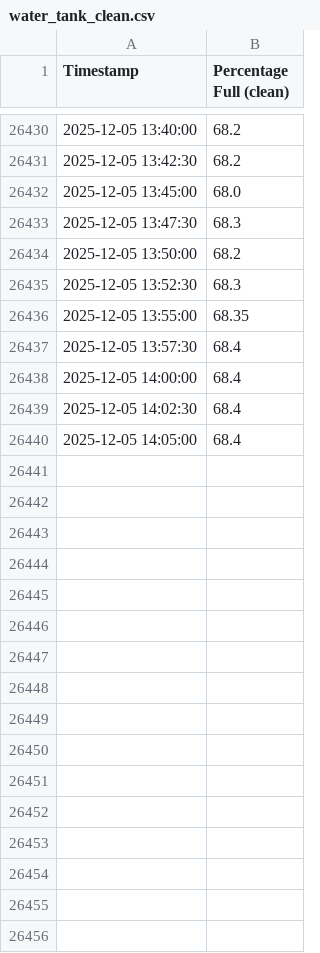
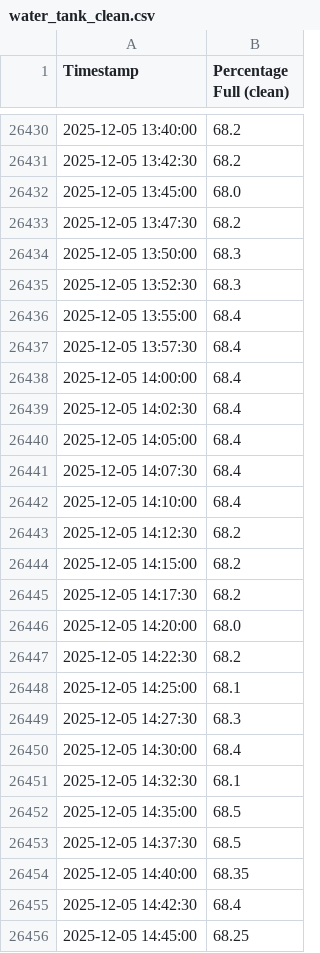
Before and after one commit to gabe1boon/SpainBrainWeb, a CSV file: data/processed/water_tank_clean.csv, drawn as a sheet; only a part is shown, gaps mark what is left out.

```diff
--- a/data/processed/water_tank_clean.csv
+++ b/data/processed/water_tank_clean.csv
@@ -26432,6 +26432,6 @@ Timestamp,Percentage Full (clean)
 2025-12-05 13:45:00,68.0
-2025-12-05 13:47:30,68.3
-2025-12-05 13:50:00,68.2
+2025-12-05 13:47:30,68.2
+2025-12-05 13:50:00,68.3
 2025-12-05 13:52:30,68.3
-2025-12-05 13:55:00,68.35
+2025-12-05 13:55:00,68.4
 2025-12-05 13:57:30,68.4
@@ -26440 +26440,17 @@ Timestamp,Percentage Full (clean)
 2025-12-05 14:05:00,68.4
+2025-12-05 14:07:30,68.4
+2025-12-05 14:10:00,68.4
+2025-12-05 14:12:30,68.2
+2025-12-05 14:15:00,68.2
+2025-12-05 14:17:30,68.2
+2025-12-05 14:20:00,68.0
+2025-12-05 14:22:30,68.2
+2025-12-05 14:25:00,68.1
+2025-12-05 14:27:30,68.3
+2025-12-05 14:30:00,68.4
+2025-12-05 14:32:30,68.1
+2025-12-05 14:35:00,68.5
+2025-12-05 14:37:30,68.5
+2025-12-05 14:40:00,68.35
+2025-12-05 14:42:30,68.4
+2025-12-05 14:45:00,68.25
```
Also changed, not shown: data/processed/water_tank_segment_stats.csv, 5 other files.
